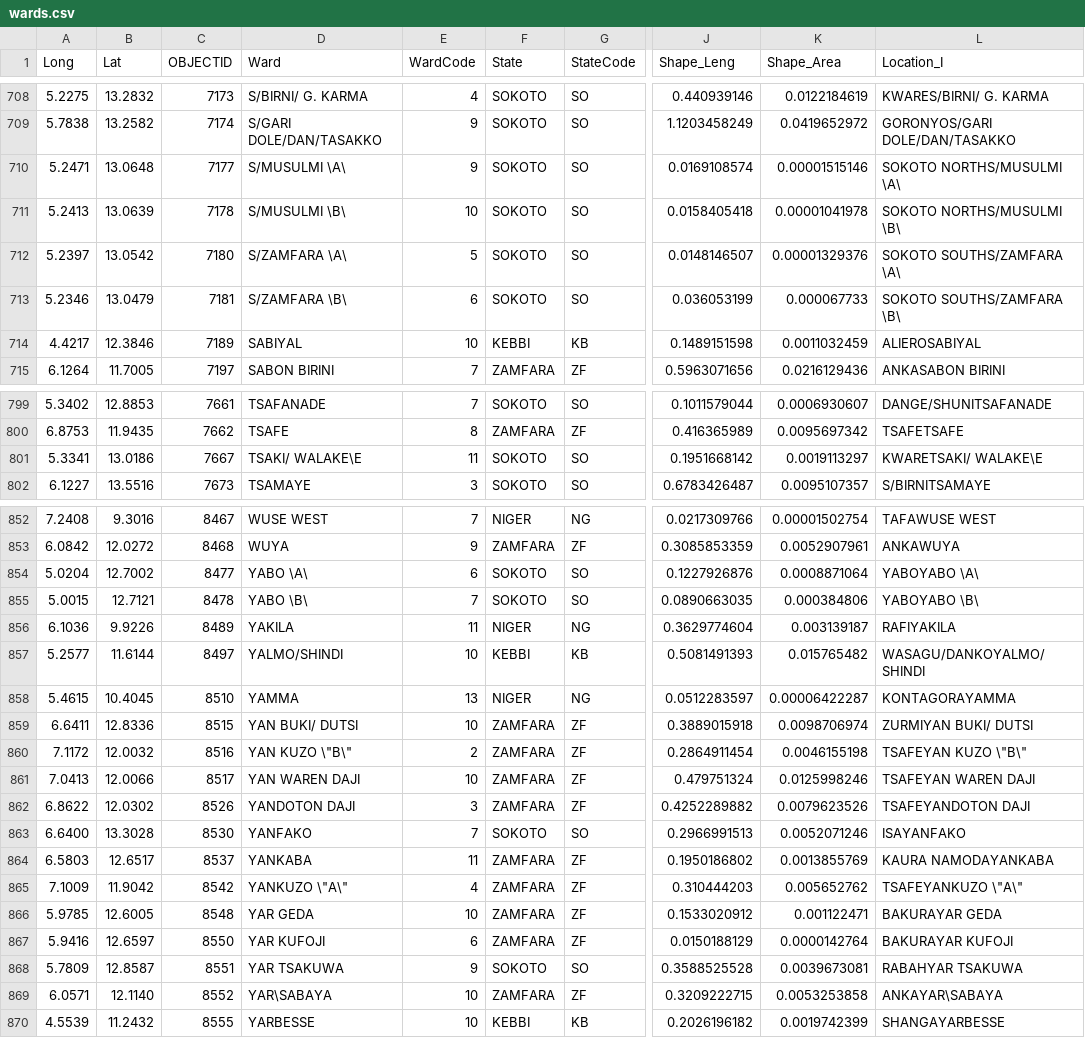
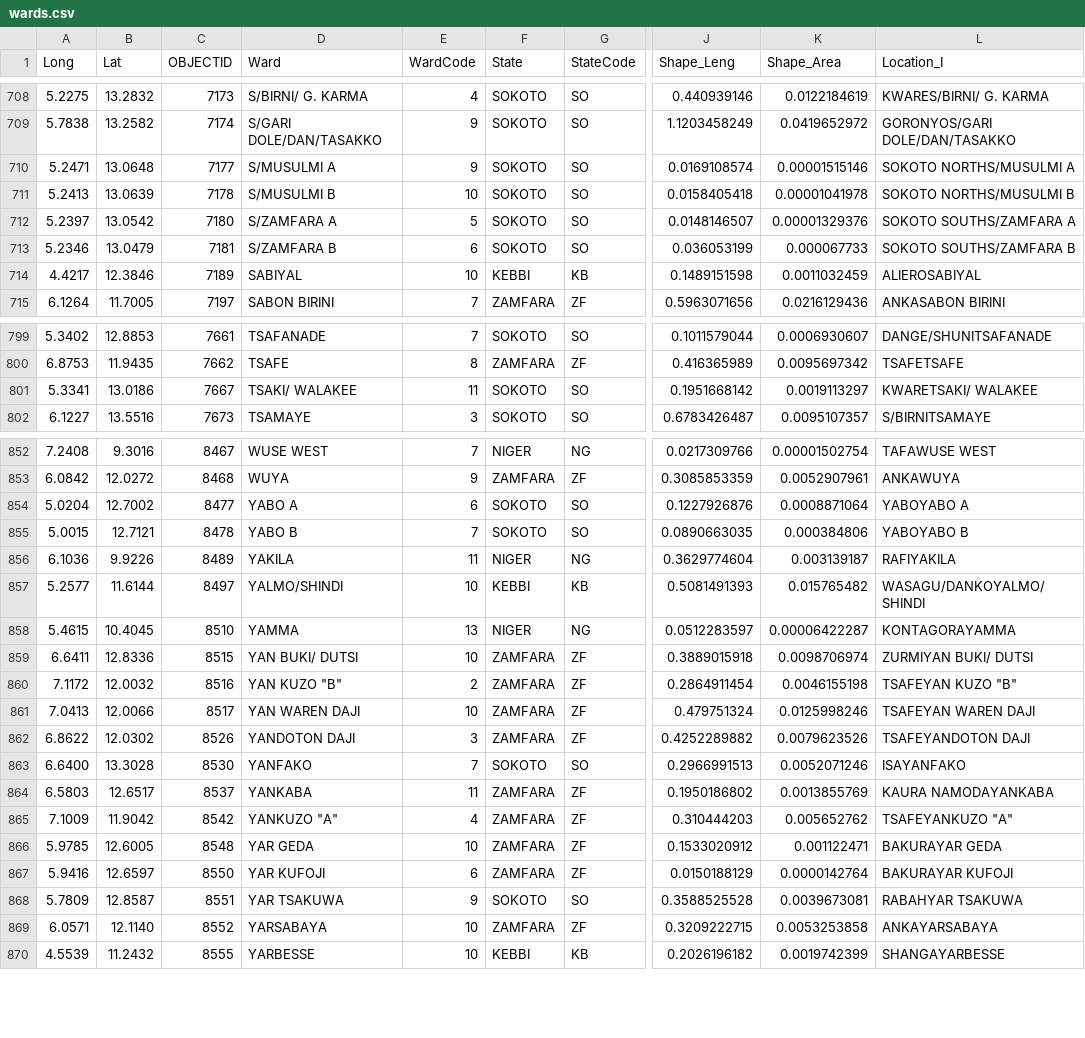
Before and after one commit to kwhinnery/sms-interview, a CSV file: data/wards.csv, drawn as a sheet; only a part is shown, gaps mark what is left out; the diff covers the shown part only; the diff names each change by its address in the sheet, - before the commit and + after, or states it on an @@ line.

Commit message:
refactoring for more flexible location interview

```diff
--- a/data/wards.csv
+++ b/data/wards.csv
-D710 (Ward): S/MUSULMI \A\
+D710 (Ward): S/MUSULMI A
-L710 (Location_I): SOKOTO NORTHS/MUSULMI \A\
+L710 (Location_I): SOKOTO NORTHS/MUSULMI A
-D711 (Ward): S/MUSULMI \B\
+D711 (Ward): S/MUSULMI B
-L711 (Location_I): SOKOTO NORTHS/MUSULMI \B\
+L711 (Location_I): SOKOTO NORTHS/MUSULMI B
-D712 (Ward): S/ZAMFARA \A\
+D712 (Ward): S/ZAMFARA A
-L712 (Location_I): SOKOTO SOUTHS/ZAMFARA \A\
+L712 (Location_I): SOKOTO SOUTHS/ZAMFARA A
-D713 (Ward): S/ZAMFARA \B\
+D713 (Ward): S/ZAMFARA B
-L713 (Location_I): SOKOTO SOUTHS/ZAMFARA \B\
+L713 (Location_I): SOKOTO SOUTHS/ZAMFARA B
-D801 (Ward): TSAKI/ WALAKE\E
+D801 (Ward): TSAKI/ WALAKEE
-L801 (Location_I): KWARETSAKI/ WALAKE\E
+L801 (Location_I): KWARETSAKI/ WALAKEE
-D854 (Ward): YABO \A\
+D854 (Ward): YABO A
-L854 (Location_I): YABOYABO \A\
+L854 (Location_I): YABOYABO A
-D855 (Ward): YABO \B\
+D855 (Ward): YABO B
-L855 (Location_I): YABOYABO \B\
+L855 (Location_I): YABOYABO B
-D860 (Ward): YAN KUZO \"B\"
+D860 (Ward): YAN KUZO "B"
-L860 (Location_I): TSAFEYAN KUZO \"B\"
+L860 (Location_I): TSAFEYAN KUZO "B"
-D865 (Ward): YANKUZO \"A\"
+D865 (Ward): YANKUZO "A"
-L865 (Location_I): TSAFEYANKUZO \"A\"
+L865 (Location_I): TSAFEYANKUZO "A"
-D869 (Ward): YAR\SABAYA
+D869 (Ward): YARSABAYA
-L869 (Location_I): ANKAYAR\SABAYA
+L869 (Location_I): ANKAYARSABAYA
```
Also changed, not shown: 60 edited cells elsewhere in this file, 6 other files.
